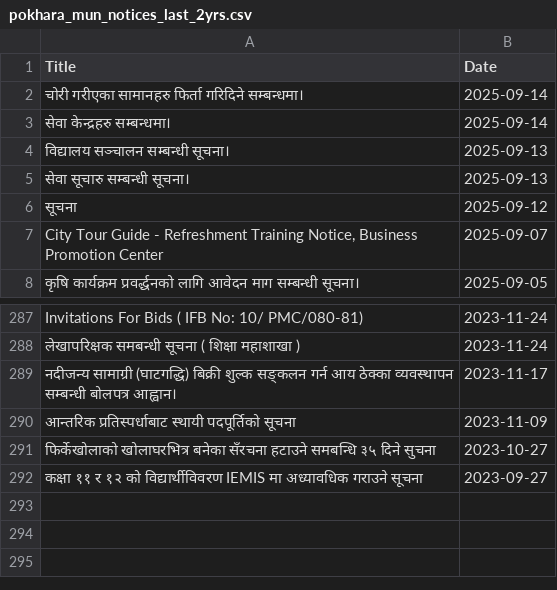
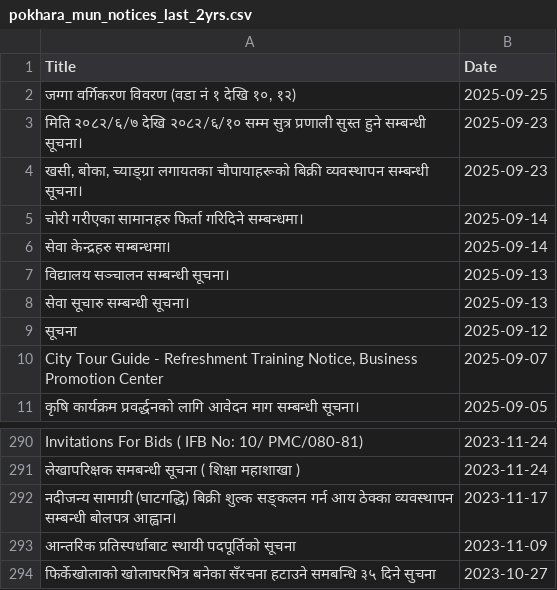
Before and after one commit to bhumikadidit/extraction_project, a CSV file: webscrap/pokhara_mun_notices_last_2yrs.csv, drawn as a sheet; only a part is shown, gaps mark what is left out.

```diff
--- a/webscrap/pokhara_mun_notices_last_2yrs.csv
+++ b/webscrap/pokhara_mun_notices_last_2yrs.csv
@@ -1,2 +1,5 @@
 Title,Date
+"जग्गा वर्गिकरण विवरण (वडा नं १ देखि १०, १२)",2025-09-25
+मिति २०८२/६/७ देखि २०८२/६/१० सम्म सुत्र प्रणाली सुस्त हुने सम्बन्धी सूचना।,2025-09-23
+"खसी, बोका, च्याङ्ग्रा लगायतका चौपायाहरूको बिक्री व्यवस्थापन सम्बन्धी सूचना।",2025-09-23
 चोरी गरीएका सामानहरु फिर्ता गरिदिने सम्बन्धमा।,2025-09-14
@@ -291,2 +294 @@ Invitations For Bids ( IFB No: 10/ PMC/080-81),2023-11-24
 फिर्केखोलाको खोलाघरभित्र बनेका सँरचना हटाउने समबन्धि ३५ दिने सुचना,2023-10-27
-कक्षा ११ र १२ को विद्यार्थीविवरण IEMIS मा अध्यावधिक गराउने सूचना,2023-09-27
```
Also changed, not shown: 8 other files.
